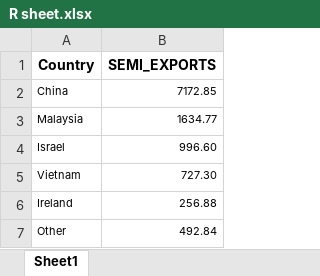
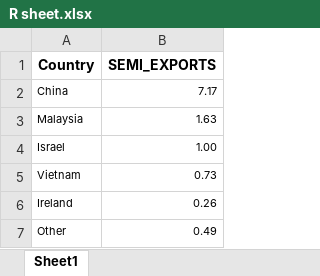
Before and after one commit to SamHenkels47/Project-1, an Excel workbook: R sheet.xlsx, sheet Sheet1, drawn as a sheet; values as stored, in another font and other column widths than the file's, no borders; the diff names each change by its address in the sheet, - before the commit and + after, or states it on an @@ line.

Commit message:
Update R sheet.xlsx

```diff
--- a/R sheet.xlsx (sheet Sheet1)
+++ b/R sheet.xlsx (sheet Sheet1)
-B2 (SEMI_EXPORTS): 7172.85
+B2 (SEMI_EXPORTS): 7.17
-B3 (SEMI_EXPORTS): 1634.77
+B3 (SEMI_EXPORTS): 1.63
-B4 (SEMI_EXPORTS): 996.60
+B4 (SEMI_EXPORTS): 1.00
-B5 (SEMI_EXPORTS): 727.30
+B5 (SEMI_EXPORTS): 0.73
-B6 (SEMI_EXPORTS): 256.88
+B6 (SEMI_EXPORTS): 0.26
-B7 (SEMI_EXPORTS): 492.84
+B7 (SEMI_EXPORTS): 0.49
```
